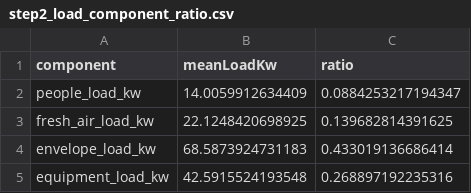
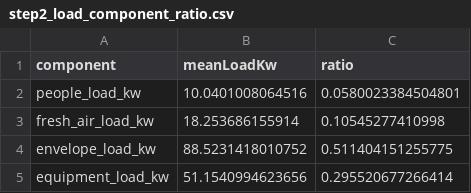
Before and after one commit to kdjhk12643/final_codex2.3, a CSV file: output/tables/step2_load_component_ratio.csv, drawn as a sheet.

```diff
--- a/output/tables/step2_load_component_ratio.csv
+++ b/output/tables/step2_load_component_ratio.csv
@@ -1,5 +1,5 @@
 component,meanLoadKw,ratio
-people_load_kw,14.0059912634409,0.0884253217194347
-fresh_air_load_kw,22.1248420698925,0.139682814391625
-envelope_load_kw,68.5873924731183,0.433019136686414
-equipment_load_kw,42.5915524193548,0.268897192235316
+people_load_kw,10.0401008064516,0.0580023384504801
+fresh_air_load_kw,18.253686155914,0.10545277410998
+envelope_load_kw,88.5231418010752,0.511404151255775
+equipment_load_kw,51.1540994623656,0.295520677266414
```
Also changed, not shown: output/tables/step2_pearson_features.csv, 23 other files.
